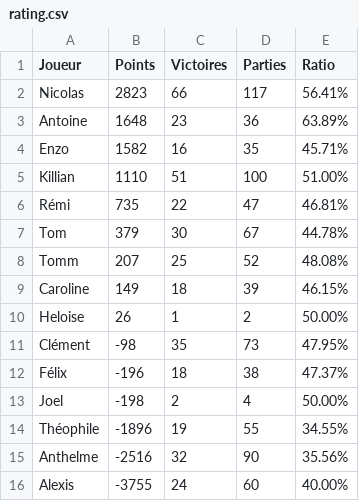
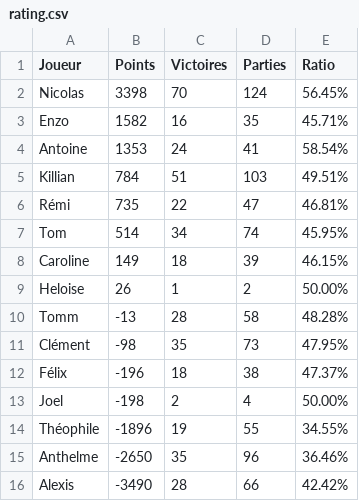
Before and after one commit to Nicolas62x/TarotCalculator, a CSV file: output/rating.csv, drawn as a sheet.

```diff
--- a/output/rating.csv
+++ b/output/rating.csv
@@ -1,11 +1,11 @@
 Joueur;Points;Victoires;Parties;Ratio
-Nicolas;2823;66;117;56.41%
-Antoine;1648;23;36;63.89%
+Nicolas;3398;70;124;56.45%
 Enzo;1582;16;35;45.71%
-Killian;1110;51;100;51.00%
+Antoine;1353;24;41;58.54%
+Killian;784;51;103;49.51%
 Rémi;735;22;47;46.81%
-Tom;379;30;67;44.78%
-Tomm;207;25;52;48.08%
+Tom;514;34;74;45.95%
 Caroline;149;18;39;46.15%
 Heloise;26;1;2;50.00%
+Tomm;-13;28;58;48.28%
 Clément;-98;35;73;47.95%
@@ -14,3 +14,3 @@ Joel;-198;2;4;50.00%
 Théophile;-1896;19;55;34.55%
-Anthelme;-2516;32;90;35.56%
-Alexis;-3755;24;60;40.00%
+Anthelme;-2650;35;96;36.46%
+Alexis;-3490;28;66;42.42%
```
Also changed, not shown: output/history.csv, output/winrates.csv.
